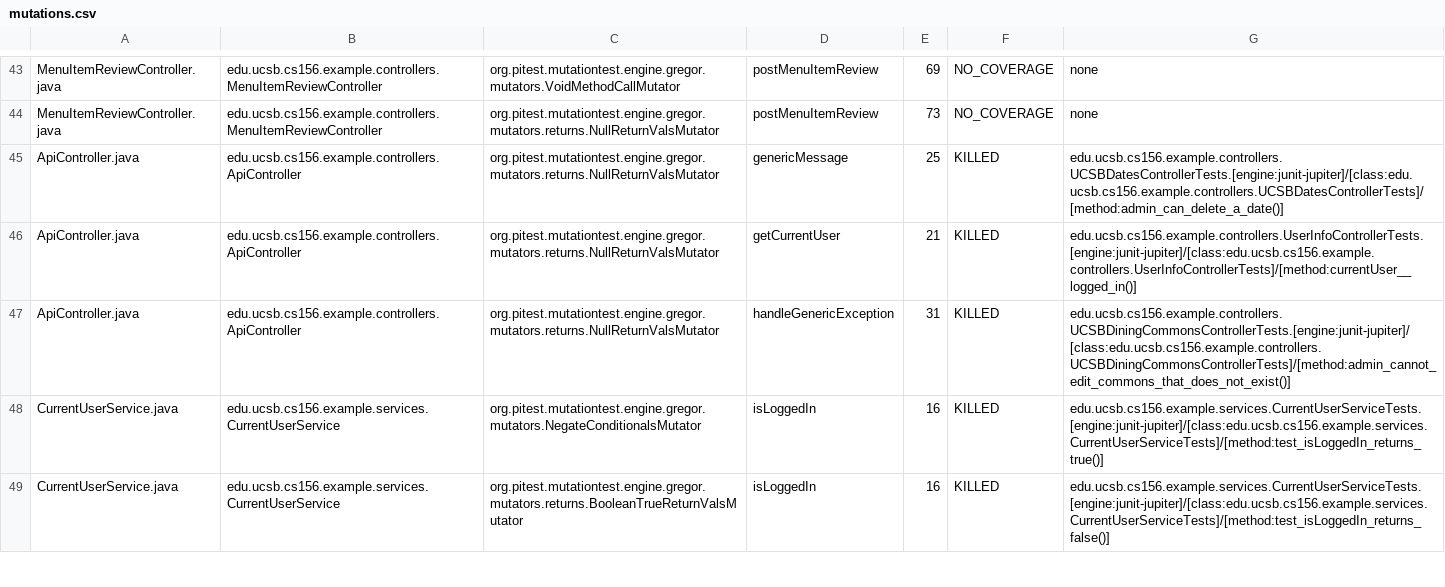
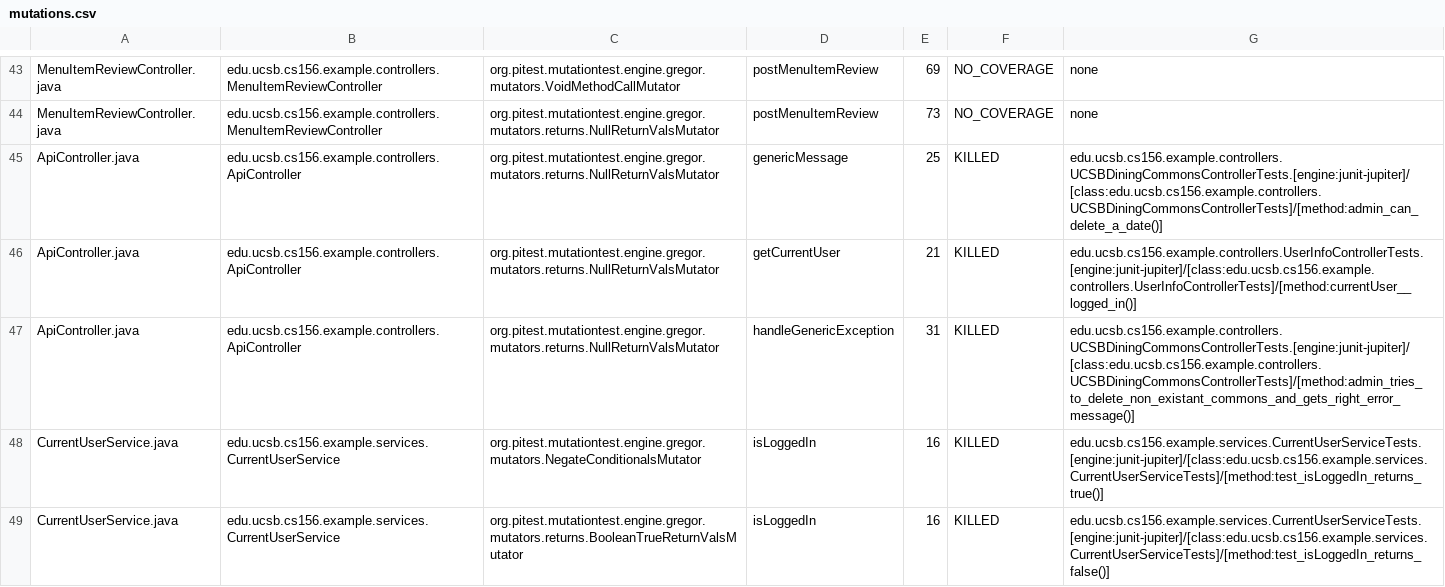
Before and after one commit to ucsb-cs156-f23/team02-f23-5pm-4, a CSV file: pitest/mutations.csv, drawn as a sheet; only a part is shown, gaps mark what is left out.

Commit message:
Deploying to gh-pages from @ ucsb-cs156-f23/team02-f23-5pm-4@f1fcd902634ef8052133c3a2aac602d562248ab5 🚀

```diff
--- a/pitest/mutations.csv
+++ b/pitest/mutations.csv
@@ -44,5 +44,5 @@ MenuItemReviewController.java,edu.ucsb.cs156.example.controllers.MenuItemReviewC
 MenuItemReviewController.java,edu.ucsb.cs156.example.controllers.MenuItemReviewController,org.pitest.mutationtest.engine.gregor.mutators.returns.NullReturnValsMutator,postMenuItemReview,73,NO_COVERAGE,none
-ApiController.java,edu.ucsb.cs156.example.controllers.ApiController,org.pitest.mutationtest.engine.gregor.mutators.returns.NullReturnValsMutator,genericMessage,25,KILLED,edu.ucsb.cs156.example.controllers.UCSBDatesControllerTests.[engine:junit-jupiter]/[class:edu.ucsb.cs156.example.controllers.UCSBDatesControllerTests]/[method:admin_can_delete_a_date()]
+ApiController.java,edu.ucsb.cs156.example.controllers.ApiController,org.pitest.mutationtest.engine.gregor.mutators.returns.NullReturnValsMutator,genericMessage,25,KILLED,edu.ucsb.cs156.example.controllers.UCSBDiningCommonsControllerTests.[engine:junit-jupiter]/[class:edu.ucsb.cs156.example.controllers.UCSBDiningCommonsControllerTests]/[method:admin_can_delete_a_date()]
 ApiController.java,edu.ucsb.cs156.example.controllers.ApiController,org.pitest.mutationtest.engine.gregor.mutators.returns.NullReturnValsMutator,getCurrentUser,21,KILLED,edu.ucsb.cs156.example.controllers.UserInfoControllerTests.[engine:junit-jupiter]/[class:edu.ucsb.cs156.example.controllers.UserInfoControllerTests]/[method:currentUser__logged_in()]
-ApiController.java,edu.ucsb.cs156.example.controllers.ApiController,org.pitest.mutationtest.engine.gregor.mutators.returns.NullReturnValsMutator,handleGenericException,31,KILLED,edu.ucsb.cs156.example.controllers.UCSBDiningCommonsControllerTests.[engine:junit-jupiter]/[class:edu.ucsb.cs156.example.controllers.UCSBDiningCommonsControllerTests]/[method:admin_cannot_edit_commons_that_does_not_exist()]
+ApiController.java,edu.ucsb.cs156.example.controllers.ApiController,org.pitest.mutationtest.engine.gregor.mutators.returns.NullReturnValsMutator,handleGenericException,31,KILLED,edu.ucsb.cs156.example.controllers.UCSBDiningCommonsControllerTests.[engine:junit-jupiter]/[class:edu.ucsb.cs156.example.controllers.UCSBDiningCommonsControllerTests]/[method:admin_tries_to_delete_non_existant_commons_and_gets_right_error_message()]
 CurrentUserService.java,edu.ucsb.cs156.example.services.CurrentUserService,org.pitest.mutationtest.engine.gregor.mutators.NegateConditionalsMutator,isLoggedIn,16,KILLED,edu.ucsb.cs156.example.services.CurrentUserServiceTests.[engine:junit-jupiter]/[class:edu.ucsb.cs156.example.services.CurrentUserServiceTests]/[method:test_isLoggedIn_returns_true()]
```
Also changed, not shown: 12 other files.
